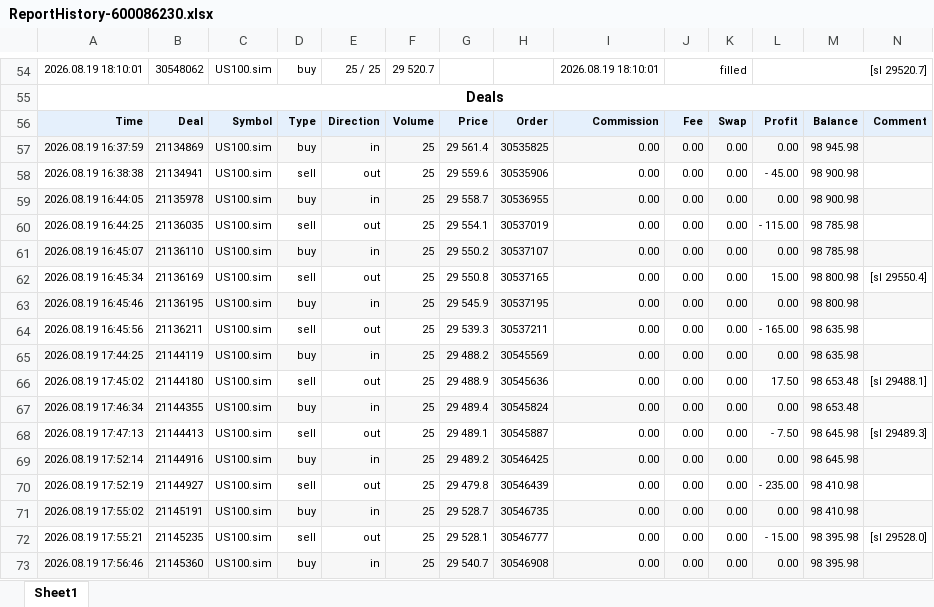
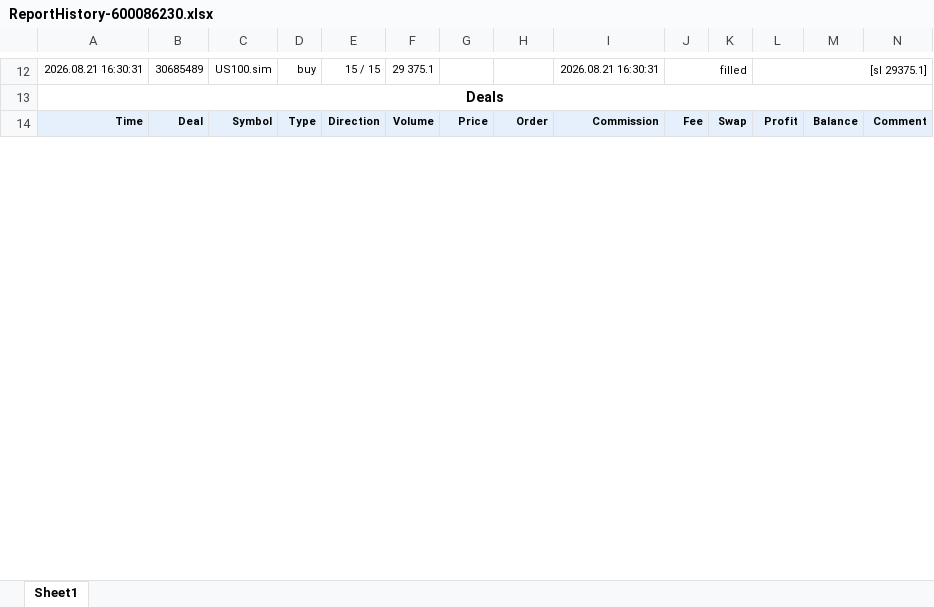
Before and after one commit to khoanatran/Trading_DashBoard, an Excel workbook: ReportHistory-600086230.xlsx, sheet Sheet1, drawn as a sheet; only a part is shown, gaps mark what is left out; values as stored, in another font and other column widths than the file's, no borders; charts and pictures not drawn; removed rows and columns are numbered as before the commit, all else as after; the diff covers the shown part only; the diff names each change by its address in the sheet, - before the commit and + after, or states it on an @@ line.

```diff
--- a/ReportHistory-600086230.xlsx (sheet Sheet1)
+++ b/ReportHistory-600086230.xlsx (sheet Sheet1)
-A12: 2026.08.19 18:10:01
+A12: 2026.08.21 16:30:31
-B12: 30548062
+B12: 30685489
-E12: 25 / 25
+E12: 15 / 15
-F12: 29 520.7
+F12: 29 375.1
-I12: 2026.08.19 18:10:01
+I12: 2026.08.21 16:30:31
-L12: [sl 29520.7]
+L12: [sl 29375.1]
-row 57: 2026.08.19 16:37:59 | 21134869 | US100.sim | buy | in | 25 | 29 561.4 | 30535825 | 0.00 | 0.00 | 0.00 | 0.00 | 98 945.98
-row 58: 2026.08.19 16:38:38 | 21134941 | US100.sim | sell | out | 25 | 29 559.6 | 30535906 | 0.00 | 0.00 | 0.00 | - 45.00 | 98 900.98
-row 59: 2026.08.19 16:44:05 | 21135978 | US100.sim | buy | in | 25 | 29 558.7 | 30536955 | 0.00 | 0.00 | 0.00 | 0.00 | 98 900.98
-row 60: 2026.08.19 16:44:25 | 21136035 | US100.sim | sell | out | 25 | 29 554.1 | 30537019 | 0.00 | 0.00 | 0.00 | - 115.00 | 98 785.98
-row 61: 2026.08.19 16:45:07 | 21136110 | US100.sim | buy | in | 25 | 29 550.2 | 30537107 | 0.00 | 0.00 | 0.00 | 0.00 | 98 785.98
-row 62: 2026.08.19 16:45:34 | 21136169 | US100.sim | sell | out | 25 | 29 550.8 | 30537165 | 0.00 | 0.00 | 0.00 | 15.00 | 98 800.98 | [sl 29550.4]
-row 63: 2026.08.19 16:45:46 | 21136195 | US100.sim | buy | in | 25 | 29 545.9 | 30537195 | 0.00 | 0.00 | 0.00 | 0.00 | 98 800.98
-row 64: 2026.08.19 16:45:56 | 21136211 | US100.sim | sell | out | 25 | 29 539.3 | 30537211 | 0.00 | 0.00 | 0.00 | - 165.00 | 98 635.98
-row 65: 2026.08.19 17:44:25 | 21144119 | US100.sim | buy | in | 25 | 29 488.2 | 30545569 | 0.00 | 0.00 | 0.00 | 0.00 | 98 635.98
-row 66: 2026.08.19 17:45:02 | 21144180 | US100.sim | sell | out | 25 | 29 488.9 | 30545636 | 0.00 | 0.00 | 0.00 | 17.50 | 98 653.48 | [sl 29488.1]
-row 67: 2026.08.19 17:46:34 | 21144355 | US100.sim | buy | in | 25 | 29 489.4 | 30545824 | 0.00 | 0.00 | 0.00 | 0.00 | 98 653.48
-row 68: 2026.08.19 17:47:13 | 21144413 | US100.sim | sell | out | 25 | 29 489.1 | 30545887 | 0.00 | 0.00 | 0.00 | - 7.50 | 98 645.98 | [sl 29489.3]
-row 69: 2026.08.19 17:52:14 | 21144916 | US100.sim | buy | in | 25 | 29 489.2 | 30546425 | 0.00 | 0.00 | 0.00 | 0.00 | 98 645.98
-row 70: 2026.08.19 17:52:19 | 21144927 | US100.sim | sell | out | 25 | 29 479.8 | 30546439 | 0.00 | 0.00 | 0.00 | - 235.00 | 98 410.98
-row 71: 2026.08.19 17:55:02 | 21145191 | US100.sim | buy | in | 25 | 29 528.7 | 30546735 | 0.00 | 0.00 | 0.00 | 0.00 | 98 410.98
-row 72: 2026.08.19 17:55:21 | 21145235 | US100.sim | sell | out | 25 | 29 528.1 | 30546777 | 0.00 | 0.00 | 0.00 | - 15.00 | 98 395.98 | [sl 29528.0]
-row 73: 2026.08.19 17:56:46 | 21145360 | US100.sim | buy | in | 25 | 29 540.7 | 30546908 | 0.00 | 0.00 | 0.00 | 0.00 | 98 395.98
```
Also changed, not shown: 2 added rows, 55 removed rows, 40 edited cells and cell formats elsewhere in this sheet, formulas that keep their value, charts or pictures, 1 other file.
